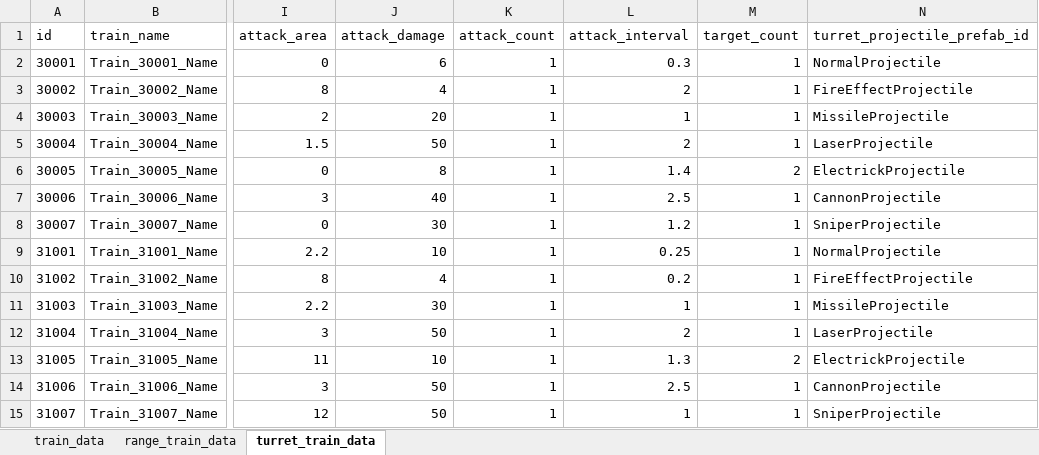
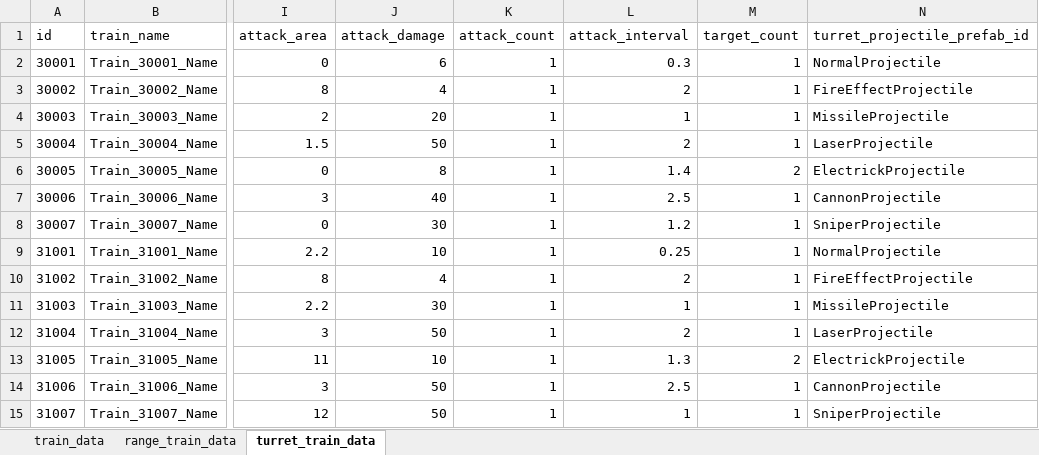
Before and after one commit to cumic06/TrainDefense, an Excel workbook: Assets/02_Resources/Data/TrainData.xlsx, sheet turret_train_data, drawn as a sheet; only a part is shown, gaps mark what is left out; values as stored, in another font and other column widths than the file's, no borders; the diff names each change by its address in the sheet, - before the commit and + after, or states it on an @@ line.

Commit message:
[Fix] 엘리트 화염·냉기 버스트 쿨다운 base와 통일
- DB.asset: 엘리트 화염(31002) AttackInterval 0.2→2, 엘리트 냉기(41002) 0.2→2.5
- TrainData.xlsx: sheet3 L10·sheet2 L5 동기화

```diff
--- a/Assets/02_Resources/Data/TrainData.xlsx (sheet turret_train_data)
+++ b/Assets/02_Resources/Data/TrainData.xlsx (sheet turret_train_data)
-L10 (attack_interval): 0.2
+L10 (attack_interval): 2
```
Also changed, not shown: sheet range_train_data, 1 other file.
